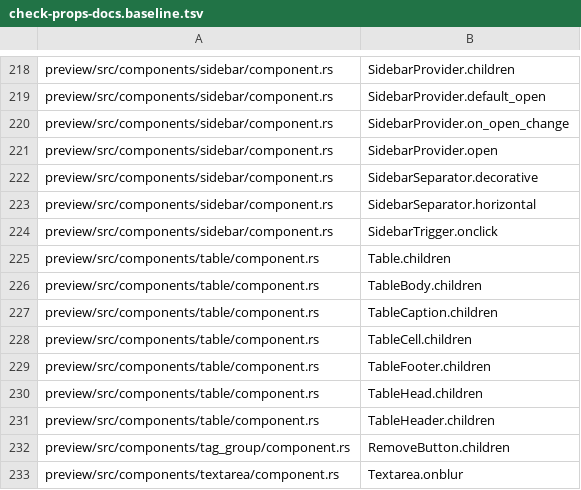
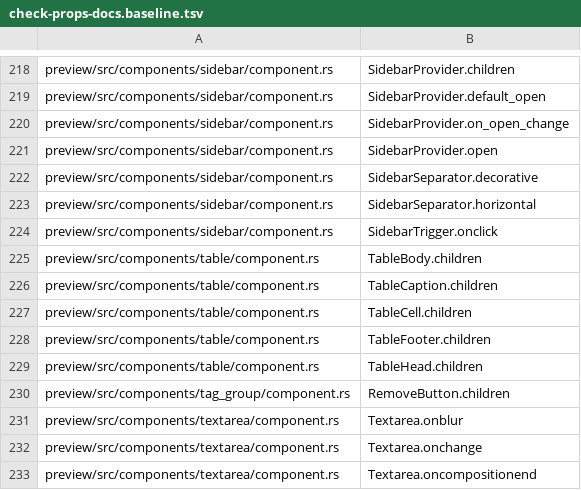
Before and after one commit to MentalGear/shadcn-dioxus, a TSV file: scripts/check-props-docs.baseline.tsv, drawn as a sheet; only a part is shown, gaps mark what is left out; the shorter side is filled out with more unchanged rows.

```diff
--- a/scripts/check-props-docs.baseline.tsv
+++ b/scripts/check-props-docs.baseline.tsv
@@ -224,3 +224,2 @@ preview/src/components/sidebar/component.rs	SidebarSeparator.horizontal
 preview/src/components/sidebar/component.rs	SidebarTrigger.onclick
-preview/src/components/table/component.rs	Table.children
 preview/src/components/table/component.rs	TableBody.children
@@ -230,3 +229,2 @@ preview/src/components/table/component.rs	TableFooter.children
 preview/src/components/table/component.rs	TableHead.children
-preview/src/components/table/component.rs	TableHeader.children
 preview/src/components/tag_group/component.rs	RemoveButton.children
```
Also changed, not shown: 2 other files.
